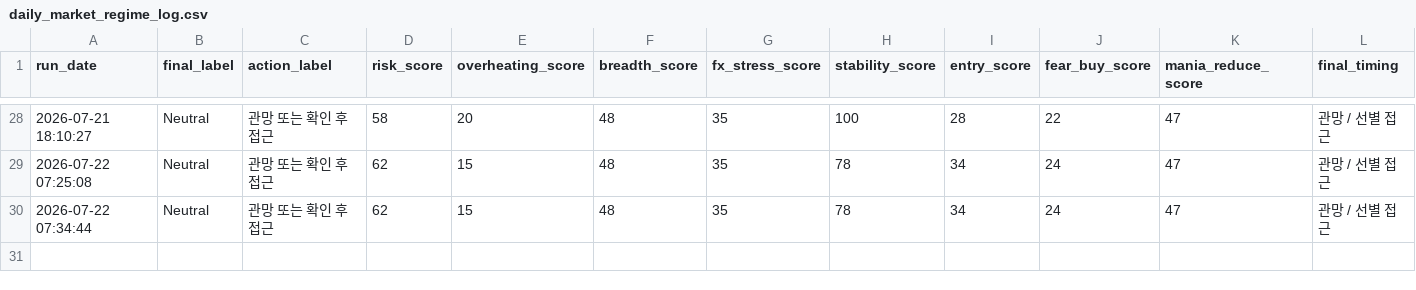
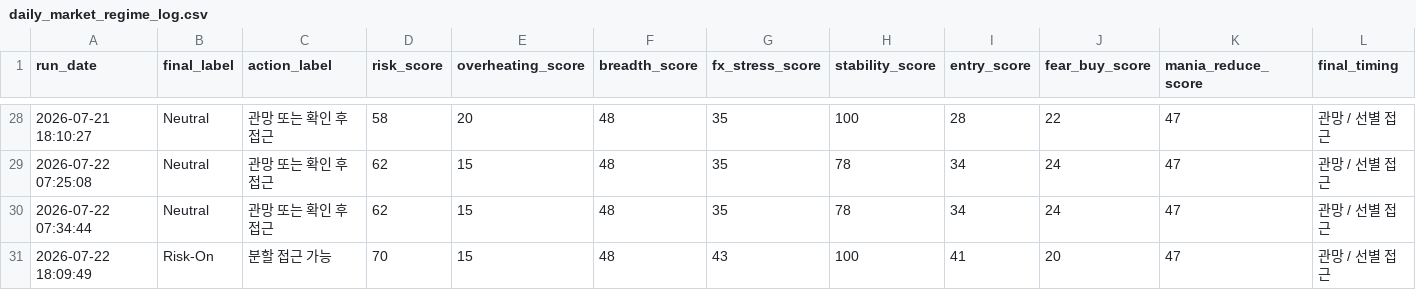
Before and after one commit to Woo-ook/market-brief-dashboard, a CSV file: daily_market_regime_log.csv, drawn as a sheet; only a part is shown, gaps mark what is left out; rows hold the shown columns only; the diff names each change by its address in the sheet, - before the commit and + after, or states it on an @@ line.

```diff
--- a/daily_market_regime_log.csv
+++ b/daily_market_regime_log.csv
+row 31: 2026-07-22 18:09:49 | Risk-On | 분할 접근 가능 | 70 | 15 | 48 | 43 | 100 | 41 | 20 | 47 | 관망 / 선별 접근
```
Also changed, not shown: 7 other files.
